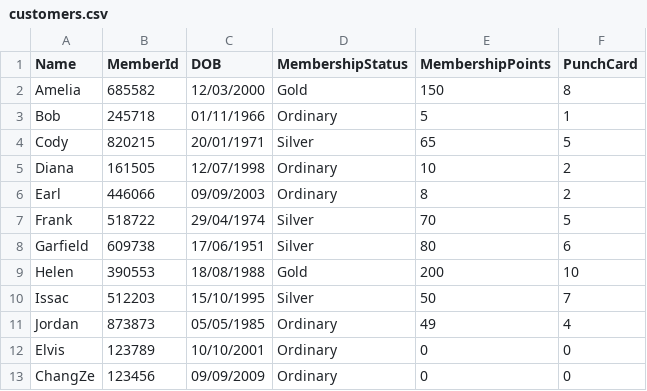
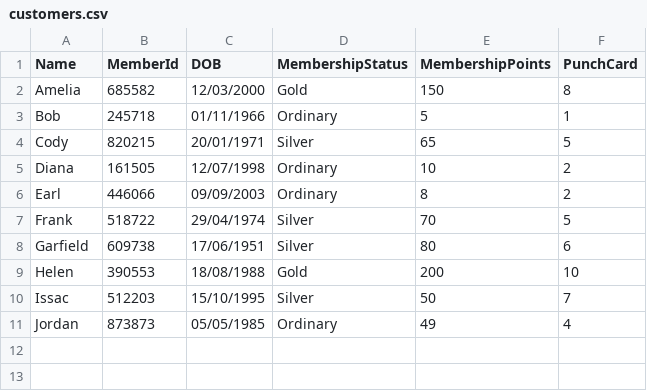
Before and after one commit to changze2/PRG2_Assignment, a CSV file: Assignment1_ChangZe_Elvis/customers.csv, drawn as a sheet.

```diff
--- a/Assignment1_ChangZe_Elvis/customers.csv
+++ b/Assignment1_ChangZe_Elvis/customers.csv
@@ -11,3 +11 @@ Issac,512203,15/10/1995,Silver,50,7
 Jordan,873873,05/05/1985,Ordinary,49,4
-Elvis,123789,10/10/2001,Ordinary,0,0
-ChangZe,123456,09/09/2009,Ordinary,0,0
```
Also changed, not shown: 1 other file.
